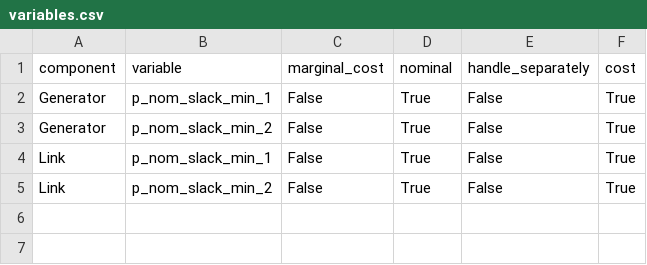
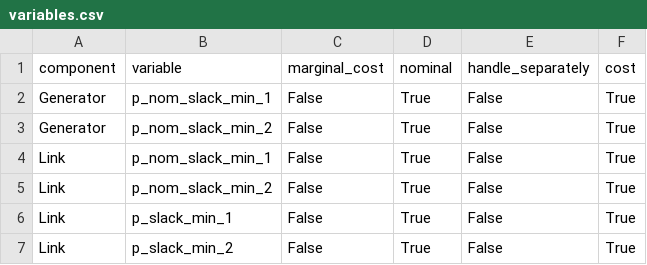
Before and after one commit to rl-institut/pypsa-eur, a CSV file: data/variables.csv, drawn as a sheet; the diff names each change by its address in the sheet, - before the commit and + after, or states it on an @@ line.

```diff
--- a/data/variables.csv
+++ b/data/variables.csv
+row 6: Link | p_slack_min_1 | False | True | False | True
+row 7: Link | p_slack_min_2 | False | True | False | True
```
Also changed, not shown: 2 other files.
